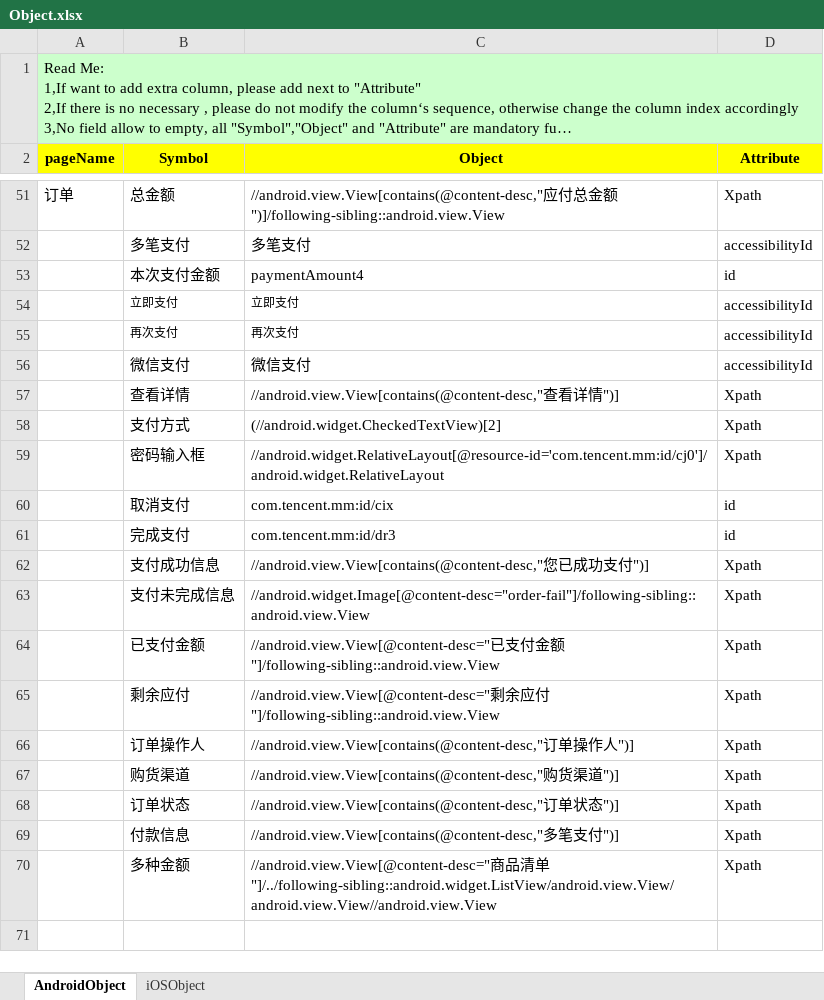
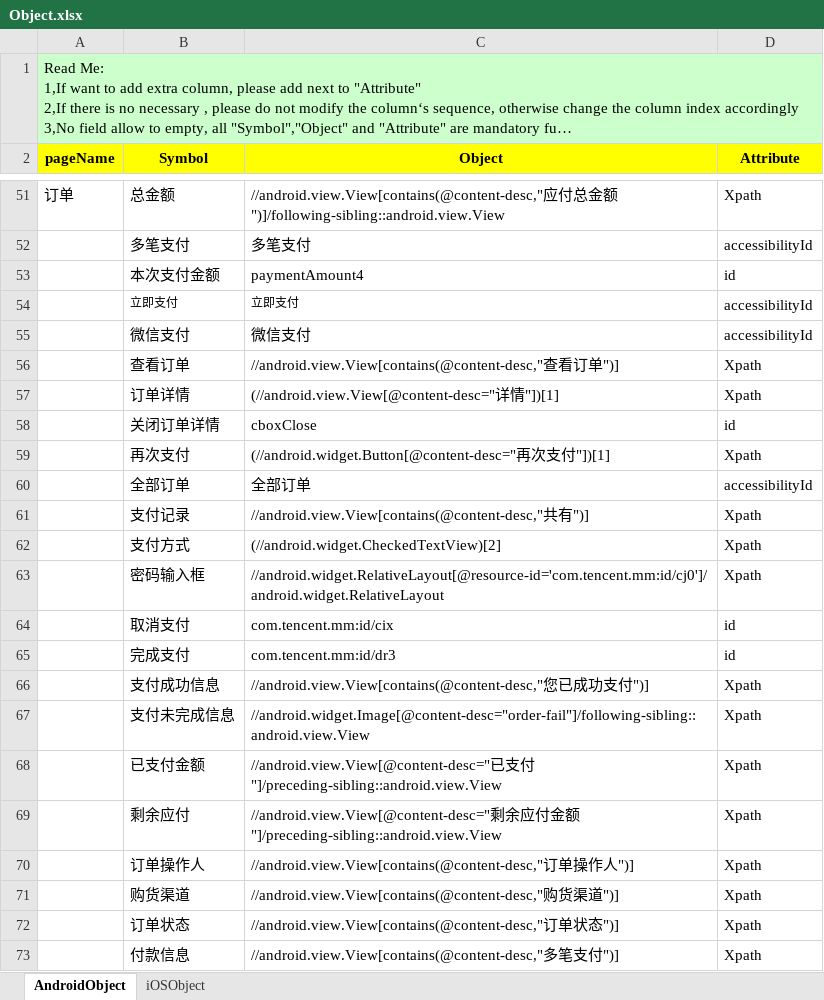
Before and after one commit to penghuibys/automation, an Excel workbook: Desktop/appium/backup/PractitionerPortal_automation/appiumtest/resource/pageobject/Object.xlsx, sheet AndroidObject, drawn as a sheet; only a part is shown, gaps mark what is left out; the shorter side is filled out with more unchanged rows; long unchanged cells end in …; values as stored, in another font and other column widths than the file's, no borders; removed rows and columns are numbered as before the commit, all else as after; the diff names each change by its address in the sheet, - before the commit and + after, or states it on an @@ line.

```diff
--- a/Desktop/appium/backup/PractitionerPortal_automation/appiumtest/resource/pageobject/Object.xlsx (sheet AndroidObject)
+++ b/Desktop/appium/backup/PractitionerPortal_automation/appiumtest/resource/pageobject/Object.xlsx (sheet AndroidObject)
-row 55:  | 再次支付 | 再次支付 | accessibilityId
-B56 (Symbol): 查看详情
+B56 (Symbol): 查看订单
-C56 (Object): …查看详情")]
+C56 (Object): …查看订单")]
+row 57:  | 订单详情 | (//android.view.View[@content-desc="详情"])[1] | Xpath
+row 58:  | 关闭订单详情 | cboxClose | id
+row 59:  | 再次支付 | (//android.widget.Button[@content-desc="再次支付"])[1] | Xpath
+row 60:  | 全部订单 | 全部订单 | accessibilityId
+row 61:  | 支付记录 | //android.view.View[contains(@content-desc,"共有")] | Xpath
-C68 (Object): …支付金额"]/following-sibling::android.view.View
+C68 (Object): …支付"]/preceding-sibling::android.view.View
-C69 (Object): …应付"]/following-sibling::android.view.View
+C69 (Object): …应付金额"]/preceding-sibling::android.view.View
```
Also changed, not shown: 5 other files.
